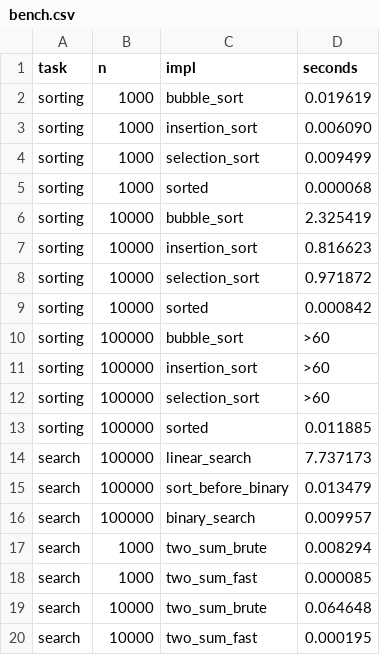
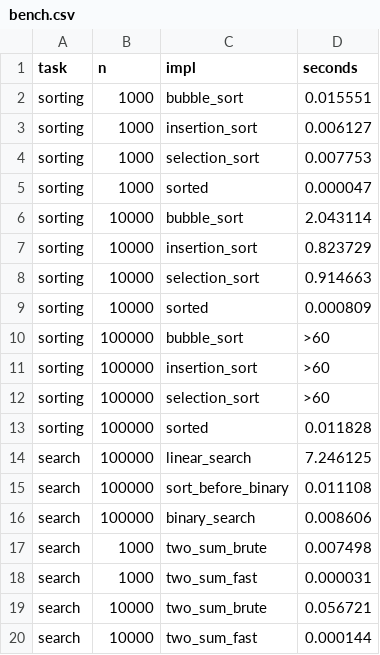
Before and after one commit to ddarrria/python_labs, a CSV file: data/lab07/bench.csv, drawn as a sheet.

```diff
--- a/data/lab07/bench.csv
+++ b/data/lab07/bench.csv
@@ -1,10 +1,10 @@
 task,n,impl,seconds
-sorting,1000,bubble_sort,0.019619
-sorting,1000,insertion_sort,0.006090
-sorting,1000,selection_sort,0.009499
-sorting,1000,sorted,0.000068
-sorting,10000,bubble_sort,2.325419
-sorting,10000,insertion_sort,0.816623
-sorting,10000,selection_sort,0.971872
-sorting,10000,sorted,0.000842
+sorting,1000,bubble_sort,0.015551
+sorting,1000,insertion_sort,0.006127
+sorting,1000,selection_sort,0.007753
+sorting,1000,sorted,0.000047
+sorting,10000,bubble_sort,2.043114
+sorting,10000,insertion_sort,0.823729
+sorting,10000,selection_sort,0.914663
+sorting,10000,sorted,0.000809
 sorting,100000,bubble_sort,>60
@@ -12,9 +12,9 @@ sorting,100000,insertion_sort,>60
 sorting,100000,selection_sort,>60
-sorting,100000,sorted,0.011885
-search,100000,linear_search,7.737173
-search,100000,sort_before_binary,0.013479
-search,100000,binary_search,0.009957
-search,1000,two_sum_brute,0.008294
-search,1000,two_sum_fast,0.000085
-search,10000,two_sum_brute,0.064648
-search,10000,two_sum_fast,0.000195
+sorting,100000,sorted,0.011828
+search,100000,linear_search,7.246125
+search,100000,sort_before_binary,0.011108
+search,100000,binary_search,0.008606
+search,1000,two_sum_brute,0.007498
+search,1000,two_sum_fast,0.000031
+search,10000,two_sum_brute,0.056721
+search,10000,two_sum_fast,0.000144
```
Also changed, not shown: 3 other files.
